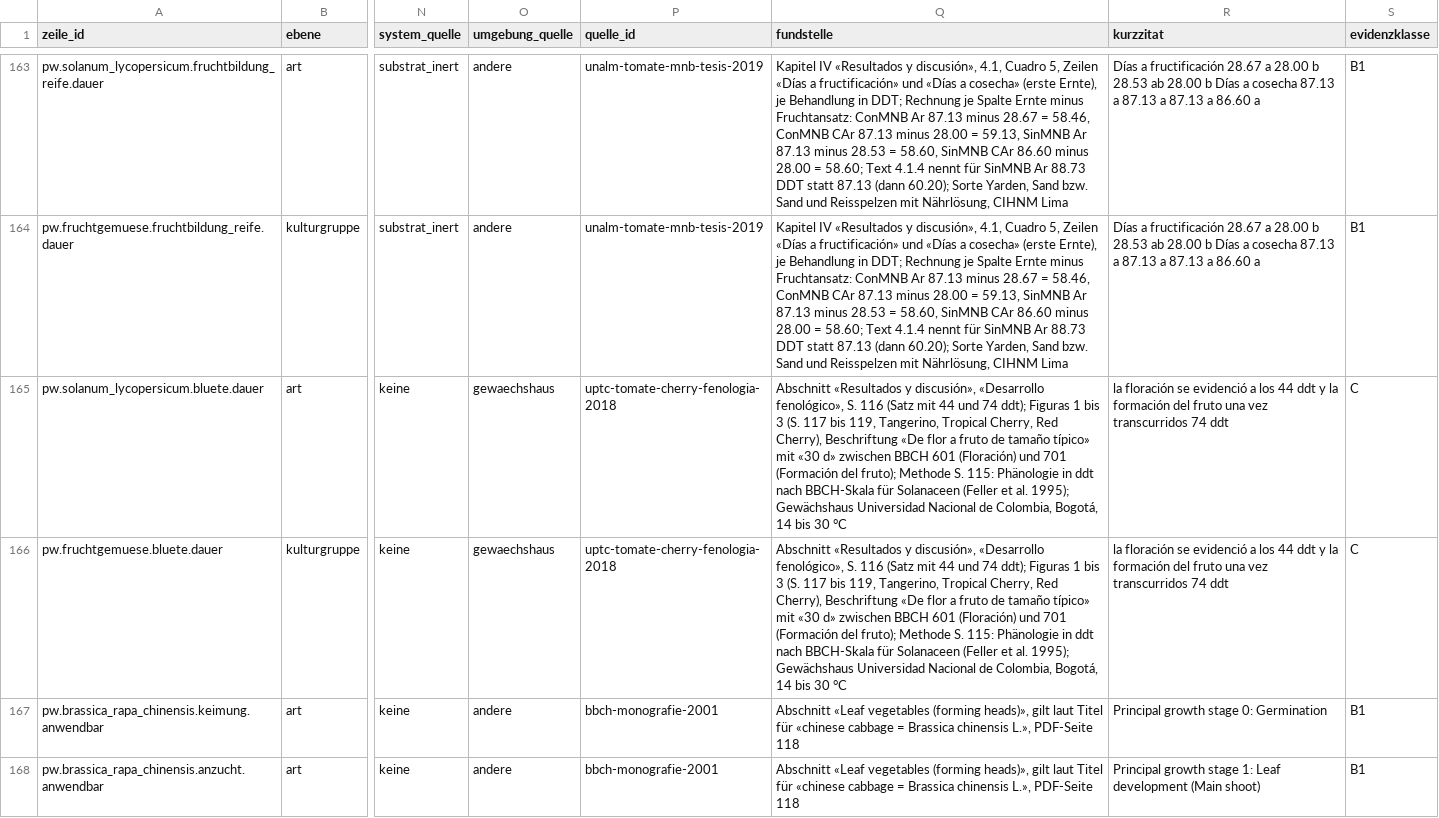
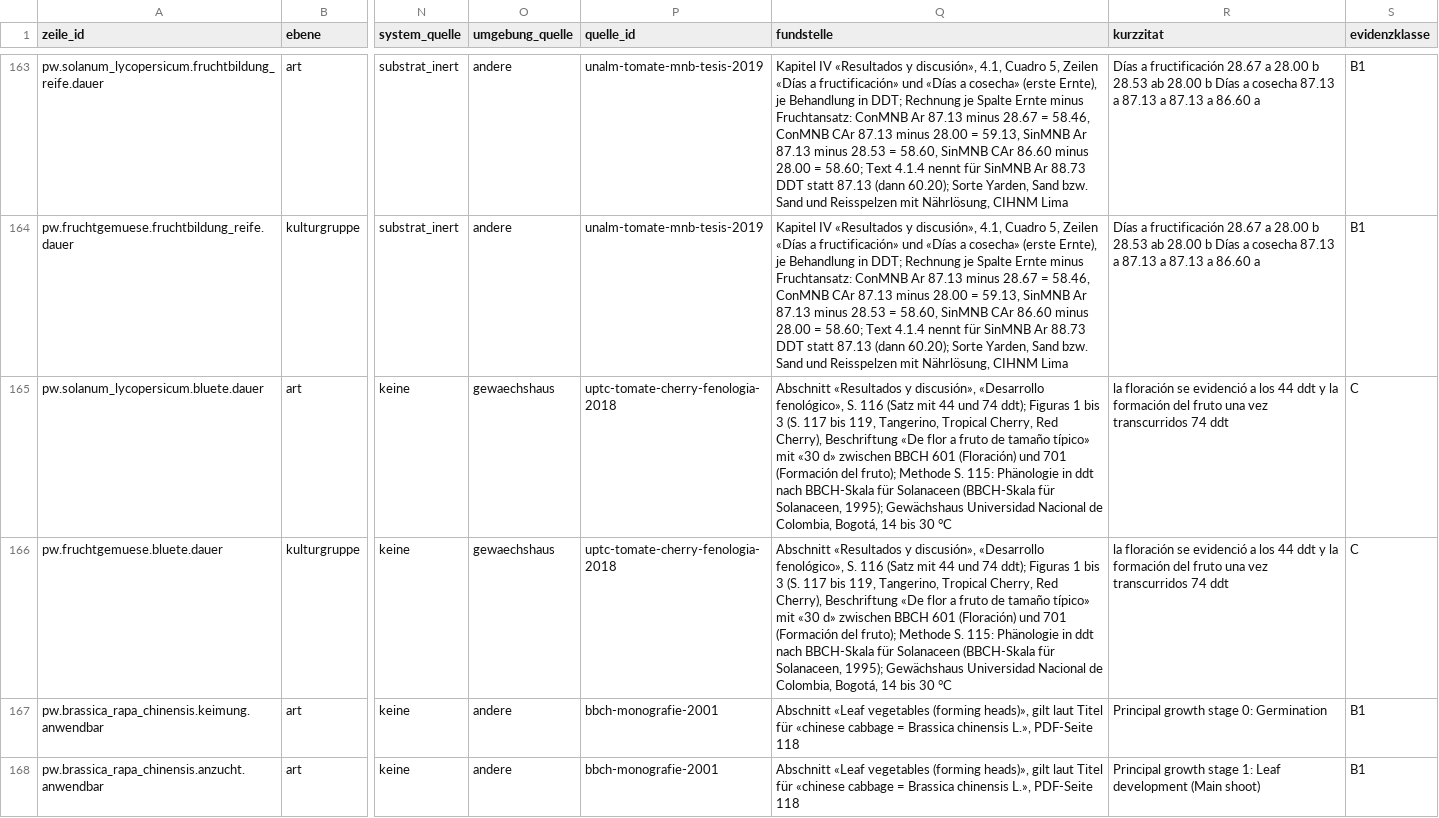
Before and after one commit to hydrovisor/hydrovisor.github.io, a CSV file: data/wissensbasis/freigegeben/profilwert.csv, drawn as a sheet; only a part is shown, gaps mark what is left out; the diff names each change by its address in the sheet, - before the commit and + after, or states it on an @@ line.

```diff
--- a/data/wissensbasis/freigegeben/profilwert.csv
+++ b/data/wissensbasis/freigegeben/profilwert.csv
-Q165:Q166 (fundstelle): …für Solanaceen (Feller et al. 1995); Gewächshaus…
+Q165:Q166 (fundstelle): …für Solanaceen (BBCH-Skala für Solanaceen, 1995); Gewächshaus…
```
Also changed, not shown: data/wissensbasis/kandidaten/profilwert.csv, data/wissensbasis/kandidaten/profilwert_offen.csv, 4 other files.
